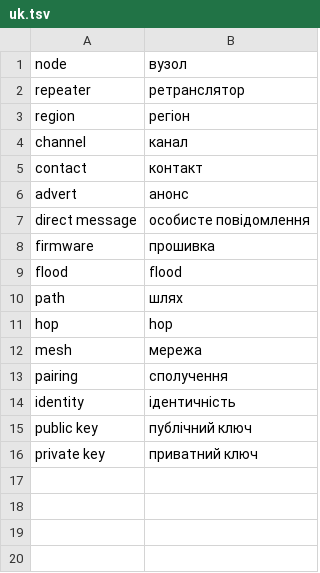
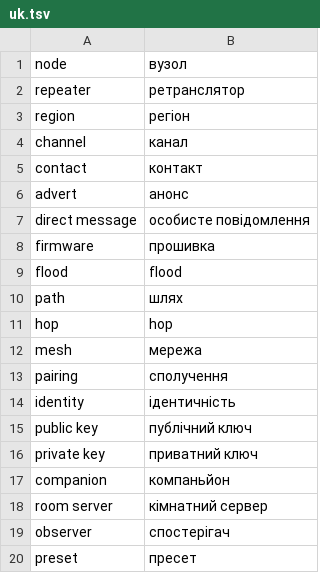
Before and after one commit to meshcore-europe/meshcore-info.eu_i18n, a TSV file: glossary/uk.tsv, drawn as a sheet.

```diff
--- a/glossary/uk.tsv
+++ b/glossary/uk.tsv
@@ -16 +16,5 @@ public key	публічний ключ
 private key	приватний ключ
+companion	компаньйон
+room server	кімнатний сервер
+observer	спостерігач
+preset	пресет
```
Also changed, not shown: glossary/bg.tsv, glossary/el.tsv, 32 other files.
